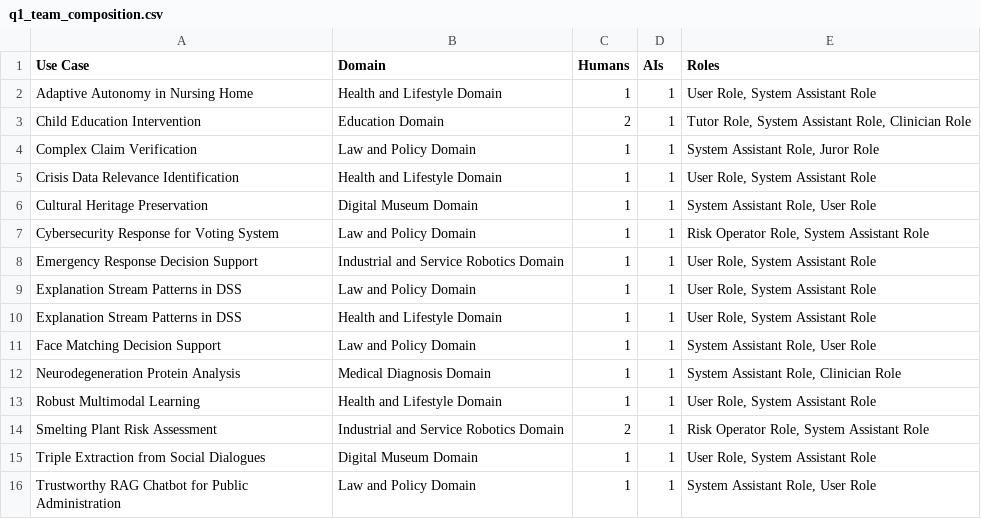
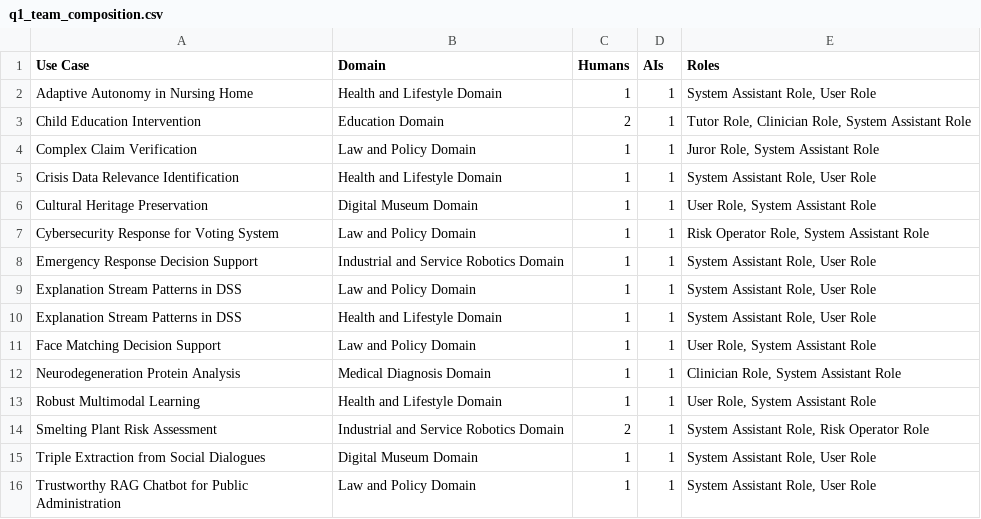
Before and after one commit to Czesare/Knowledge-graphs-project, a CSV file: output/queries/q1_team_composition.csv, drawn as a sheet.

```diff
--- a/output/queries/q1_team_composition.csv
+++ b/output/queries/q1_team_composition.csv
@@ -1,16 +1,16 @@
 Use Case,Domain,Humans,AIs,Roles
-Adaptive Autonomy in Nursing Home,Health and Lifestyle Domain,1,1,"User Role, System Assistant Role"
-Child Education Intervention,Education Domain,2,1,"Tutor Role, System Assistant Role, Clinician Role"
-Complex Claim Verification,Law and Policy Domain,1,1,"System Assistant Role, Juror Role"
-Crisis Data Relevance Identification,Health and Lifestyle Domain,1,1,"User Role, System Assistant Role"
-Cultural Heritage Preservation,Digital Museum Domain,1,1,"System Assistant Role, User Role"
+Adaptive Autonomy in Nursing Home,Health and Lifestyle Domain,1,1,"System Assistant Role, User Role"
+Child Education Intervention,Education Domain,2,1,"Tutor Role, Clinician Role, System Assistant Role"
+Complex Claim Verification,Law and Policy Domain,1,1,"Juror Role, System Assistant Role"
+Crisis Data Relevance Identification,Health and Lifestyle Domain,1,1,"System Assistant Role, User Role"
+Cultural Heritage Preservation,Digital Museum Domain,1,1,"User Role, System Assistant Role"
 Cybersecurity Response for Voting System,Law and Policy Domain,1,1,"Risk Operator Role, System Assistant Role"
-Emergency Response Decision Support,Industrial and Service Robotics Domain,1,1,"User Role, System Assistant Role"
-Explanation Stream Patterns in DSS,Law and Policy Domain,1,1,"User Role, System Assistant Role"
-Explanation Stream Patterns in DSS,Health and Lifestyle Domain,1,1,"User Role, System Assistant Role"
-Face Matching Decision Support,Law and Policy Domain,1,1,"System Assistant Role, User Role"
-Neurodegeneration Protein Analysis,Medical Diagnosis Domain,1,1,"System Assistant Role, Clinician Role"
+Emergency Response Decision Support,Industrial and Service Robotics Domain,1,1,"System Assistant Role, User Role"
+Explanation Stream Patterns in DSS,Law and Policy Domain,1,1,"System Assistant Role, User Role"
+Explanation Stream Patterns in DSS,Health and Lifestyle Domain,1,1,"System Assistant Role, User Role"
+Face Matching Decision Support,Law and Policy Domain,1,1,"User Role, System Assistant Role"
+Neurodegeneration Protein Analysis,Medical Diagnosis Domain,1,1,"Clinician Role, System Assistant Role"
 Robust Multimodal Learning,Health and Lifestyle Domain,1,1,"User Role, System Assistant Role"
-Smelting Plant Risk Assessment,Industrial and Service Robotics Domain,2,1,"Risk Operator Role, System Assistant Role"
-Triple Extraction from Social Dialogues,Digital Museum Domain,1,1,"User Role, System Assistant Role"
+Smelting Plant Risk Assessment,Industrial and Service Robotics Domain,2,1,"System Assistant Role, Risk Operator Role"
+Triple Extraction from Social Dialogues,Digital Museum Domain,1,1,"System Assistant Role, User Role"
 Trustworthy RAG Chatbot for Public Administration,Law and Policy Domain,1,1,"System Assistant Role, User Role"
```
Also changed, not shown: output/queries/q2_capability_distribution.csv, 24 other files.
